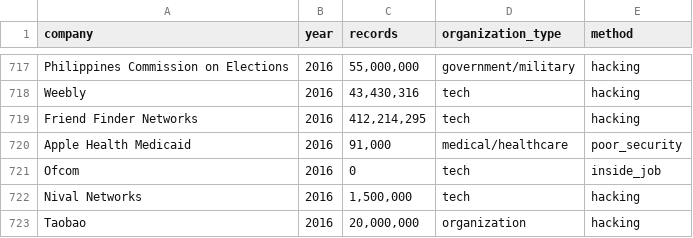
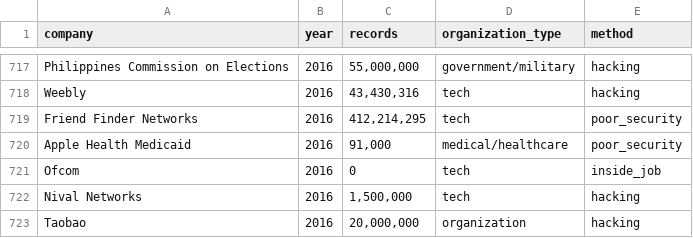
Before and after one commit to marielouisehanna/Data_science_Crime_Project, a CSV file: data/processed_data.csv, drawn as a sheet; only a part is shown, gaps mark what is left out.

```diff
--- a/data/processed_data.csv
+++ b/data/processed_data.csv
@@ -718,3 +718,3 @@ Philippines Commission on Elections,2016,"55,000,000",government/military,hackin
 Weebly,2016,"43,430,316",tech,hacking
-Friend Finder Networks,2016,"412,214,295",tech,hacking
+Friend Finder Networks,2016,"412,214,295",tech,poor_security
 Apple Health Medicaid,2016,"91,000",medical/healthcare,poor_security
```
Also changed, not shown: 3 other files.
